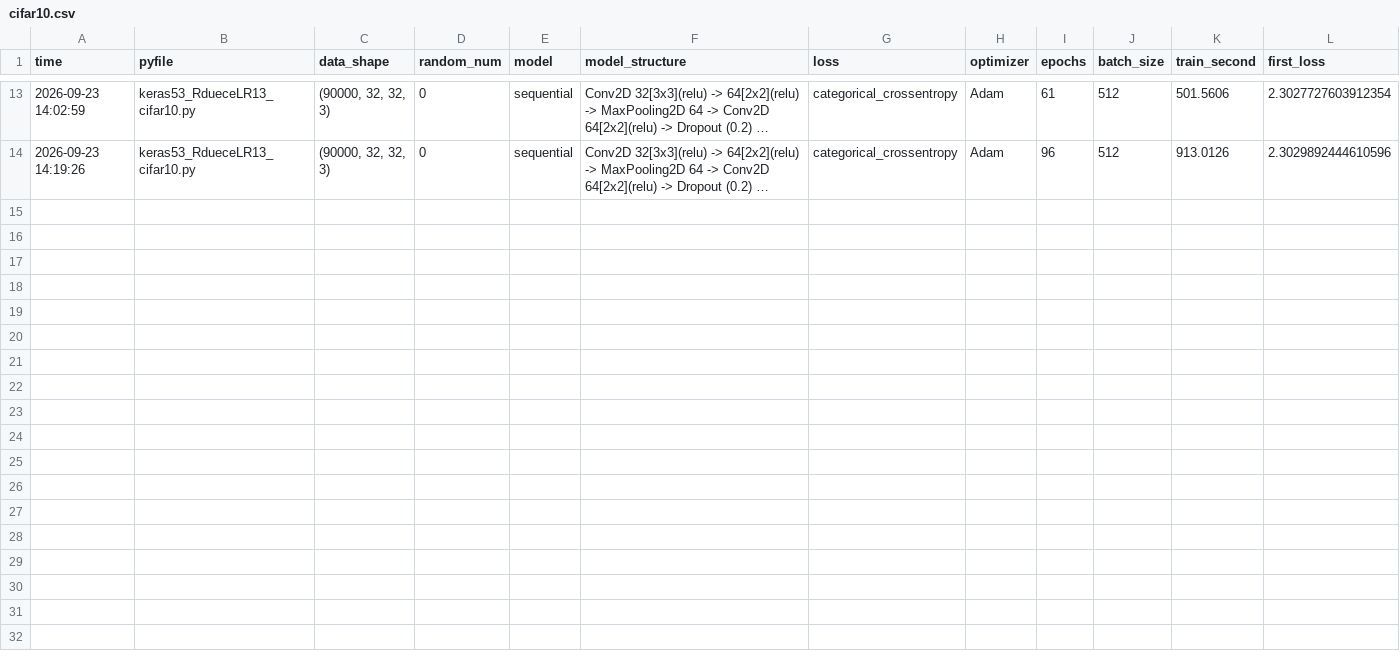
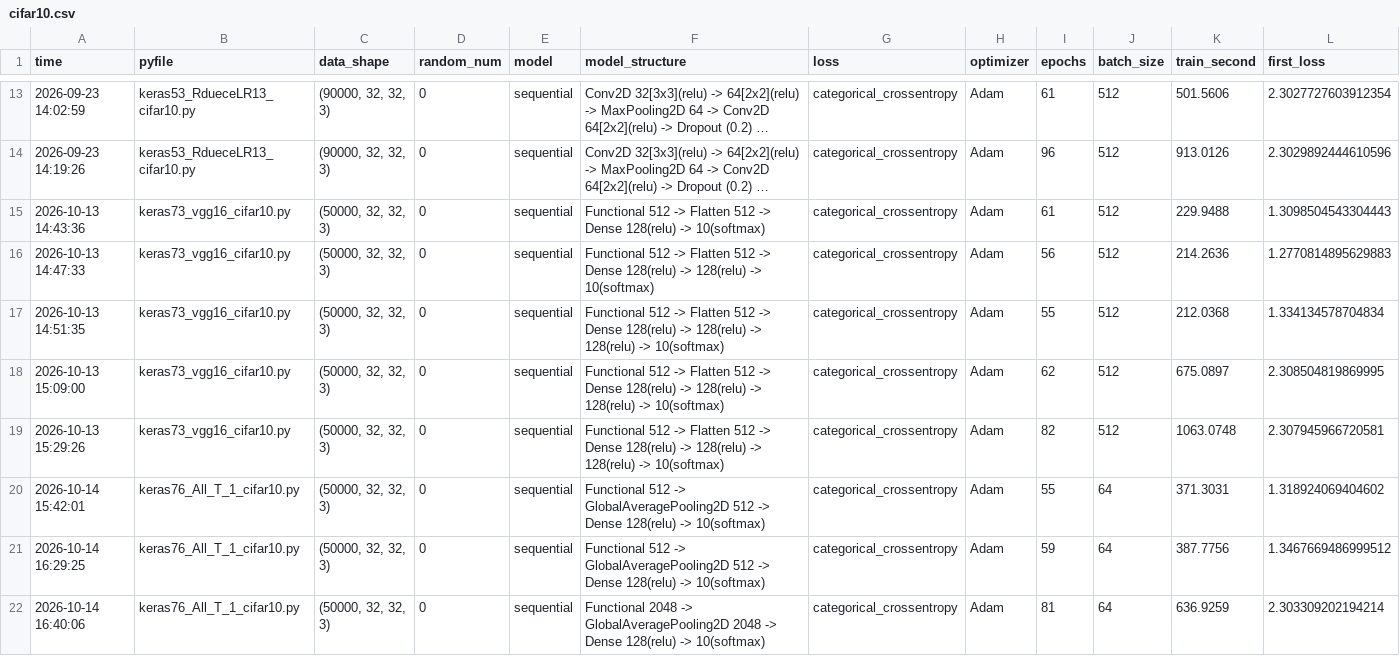
Before and after one commit to jml94-back/puriosa_ai_study, a CSV file: _data/record/cifar10.csv, drawn as a sheet; only a part is shown, gaps mark what is left out; long unchanged cells end in …; rows hold the shown columns only; the diff names each change by its address in the sheet, - before the commit and + after, or states it on an @@ line.

```diff
--- a/_data/record/cifar10.csv
+++ b/_data/record/cifar10.csv
+row 15: 2026-10-13 14:43:36 | keras73_vgg16_cifar10.py | (50000, 32, 32, 3) | 0 | sequential | Functional 512 -> Flatten 512 -> Dense 128(relu) -> 10(softmax) | categorical_crossentropy | Adam | 61 | 512 | 229.9488 | 1.3098504543304443
+row 16: 2026-10-13 14:47:33 | keras73_vgg16_cifar10.py | (50000, 32, 32, 3) | 0 | sequential | Functional 512 -> Flatten 512 -> Dense 128(relu) -> 128(relu) -> 10(softmax) | categorical_crossentropy | Adam | 56 | 512 | 214.2636 | 1.2770814895629883
+row 17: 2026-10-13 14:51:35 | keras73_vgg16_cifar10.py | (50000, 32, 32, 3) | 0 | sequential | Functional 512 -> Flatten 512 -> Dense 128(relu) -> 128(relu) -> 128(relu) -> 10(softmax) | categorical_crossentropy | Adam | 55 | 512 | 212.0368 | 1.334134578704834
+row 18: 2026-10-13 15:09:00 | keras73_vgg16_cifar10.py | (50000, 32, 32, 3) | 0 | sequential | Functional 512 -> Flatten 512 -> Dense 128(relu) -> 128(relu) -> 128(relu) -> 10(softmax) | categorical_crossentropy | Adam | 62 | 512 | 675.0897 | 2.308504819869995
+row 19: 2026-10-13 15:29:26 | keras73_vgg16_cifar10.py | (50000, 32, 32, 3) | 0 | sequential | Functional 512 -> Flatten 512 -> Dense 128(relu) -> 128(relu) -> 128(relu) -> 10(softmax) | categorical_crossentropy | Adam | 82 | 512 | 1063.0748 | 2.307945966720581
+row 20: 2026-10-14 15:42:01 | keras76_All_T_1_cifar10.py | (50000, 32, 32, 3) | 0 | sequential | Functional 512 -> GlobalAveragePooling2D 512 -> Dense 128(relu) -> 10(softmax) | categorical_crossentropy | Adam | 55 | 64 | 371.3031 | 1.318924069404602
+row 21: 2026-10-14 16:29:25 | keras76_All_T_1_cifar10.py | (50000, 32, 32, 3) | 0 | sequential | Functional 512 -> GlobalAveragePooling2D 512 -> Dense 128(relu) -> 10(softmax) | categorical_crossentropy | Adam | 59 | 64 | 387.7756 | 1.3467669486999512
+row 22: 2026-10-14 16:40:06 | keras76_All_T_1_cifar10.py | (50000, 32, 32, 3) | 0 | sequential | Functional 2048 -> GlobalAveragePooling2D 2048 -> Dense 128(relu) -> 10(softmax) | categorical_crossentropy | Adam | 81 | 64 | 636.9259 | 2.303309202194214
```
Also changed, not shown: _data/record/catdog.csv, _data/record/cifar100.csv, 37 other files.
